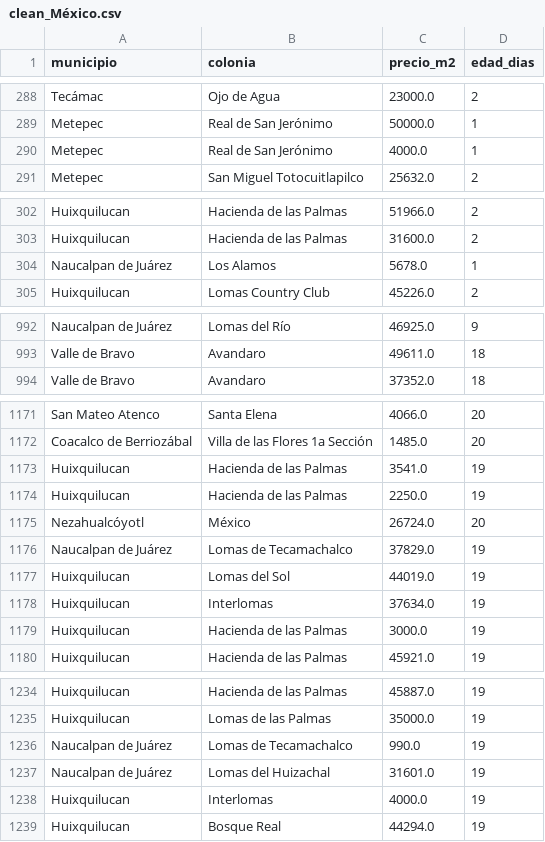
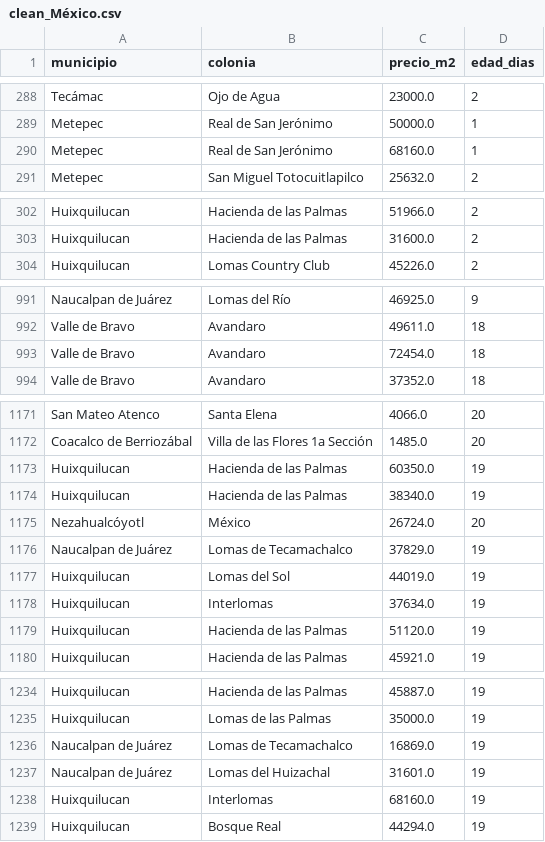
Before and after one commit to epsilondenso/Ranking-mercado-inmobiliario-MX, a CSV file: data/clean/clean_México.csv, drawn as a sheet; only a part is shown, gaps mark what is left out; the diff covers the shown part only.

```diff
--- a/data/clean/clean_México.csv
+++ b/data/clean/clean_México.csv
@@ -289,3 +289,3 @@ Tecámac,Ojo de Agua,23000.0,2
 Metepec,Real de San Jerónimo,50000.0,1
-Metepec,Real de San Jerónimo,4000.0,1
+Metepec,Real de San Jerónimo,68160.0,1
 Metepec,San Miguel Totocuitlapilco,25632.0,2
@@ -303,3 +303,2 @@ Huixquilucan,Hacienda de las Palmas,51966.0,2
 Huixquilucan,Hacienda de las Palmas,31600.0,2
-Naucalpan de Juárez,Los Alamos,5678.0,1
 Huixquilucan,Lomas Country Club,45226.0,2
@@ -993,2 +992,3 @@ Naucalpan de Juárez,Lomas del Río,46925.0,9
 Valle de Bravo,Avandaro,49611.0,18
+Valle de Bravo,Avandaro,72454.0,18
 Valle de Bravo,Avandaro,37352.0,18
@@ -1172,4 +1172,4 @@ San Mateo Atenco,Santa Elena,4066.0,20
 Coacalco de Berriozábal,Villa de las Flores 1a Sección,1485.0,20
-Huixquilucan,Hacienda de las Palmas,3541.0,19
-Huixquilucan,Hacienda de las Palmas,2250.0,19
+Huixquilucan,Hacienda de las Palmas,60350.0,19
+Huixquilucan,Hacienda de las Palmas,38340.0,19
 Nezahualcóyotl,México,26724.0,20
@@ -1178,3 +1178,3 @@ Huixquilucan,Lomas del Sol,44019.0,19
 Huixquilucan,Interlomas,37634.0,19
-Huixquilucan,Hacienda de las Palmas,3000.0,19
+Huixquilucan,Hacienda de las Palmas,51120.0,19
 Huixquilucan,Hacienda de las Palmas,45921.0,19
@@ -1235,5 +1235,5 @@ Huixquilucan,Hacienda de las Palmas,45887.0,19
 Huixquilucan,Lomas de las Palmas,35000.0,19
-Naucalpan de Juárez,Lomas de Tecamachalco,990.0,19
+Naucalpan de Juárez,Lomas de Tecamachalco,16869.0,19
 Naucalpan de Juárez,Lomas del Huizachal,31601.0,19
-Huixquilucan,Interlomas,4000.0,19
+Huixquilucan,Interlomas,68160.0,19
 Huixquilucan,Bosque Real,44294.0,19
```
Also changed, not shown: 7 edited cells elsewhere in this file, data/clean/clean_morelos.csv, data/grouped/grouped_México.csv, 7 other files.
